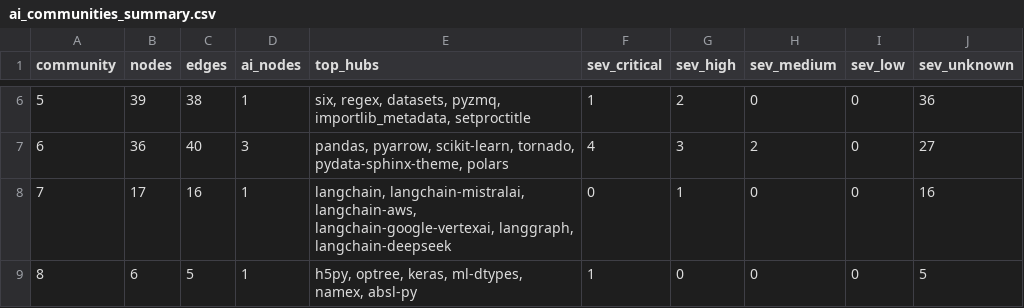
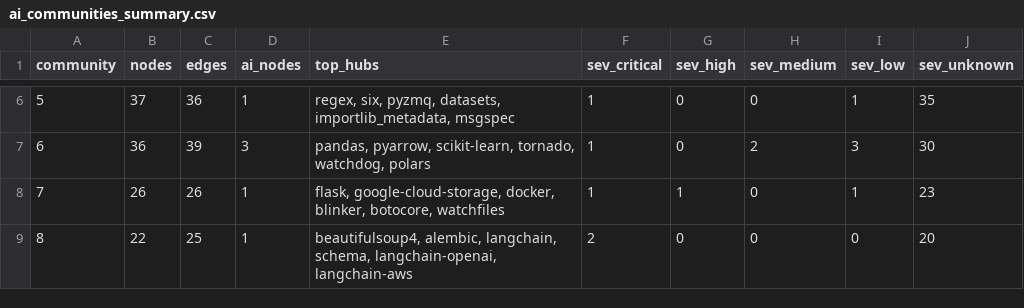
Before and after one commit to michelleamesquita/llm-dependencies, a CSV file: outputs/summaries/ai_communities_summary.csv, drawn as a sheet; only a part is shown, gaps mark what is left out; the diff covers the shown part only.

Commit message:
added output files

```diff
--- a/outputs/summaries/ai_communities_summary.csv
+++ b/outputs/summaries/ai_communities_summary.csv
@@ -6,4 +6,4 @@ community,nodes,edges,ai_nodes,top_hubs,sev_critical,sev_high,sev_medium,sev_low
-5,39,38,1,"six, regex, datasets, pyzmq, importlib_metadata, setproctitle",1,2,0,0,36
-6,36,40,3,"pandas, pyarrow, scikit-learn, tornado, pydata-sphinx-theme, polars",4,3,2,0,27
-7,17,16,1,"langchain, langchain-mistralai, langchain-aws, langchain-google-vertexai, langgraph, langchain-deepseek",0,1,0,0,16
-8,6,5,1,"h5py, optree, keras, ml-dtypes, namex, absl-py",1,0,0,0,5
+5,37,36,1,"regex, six, pyzmq, datasets, importlib_metadata, msgspec",1,0,0,1,35
+6,36,39,3,"pandas, pyarrow, scikit-learn, tornado, watchdog, polars",1,0,2,3,30
+7,26,26,1,"flask, google-cloud-storage, docker, blinker, botocore, watchfiles",1,1,0,1,23
+8,22,25,1,"beautifulsoup4, alembic, langchain, schema, langchain-openai, langchain-aws",2,0,0,0,20
```
Also changed, not shown: 32 edited cells elsewhere in this file, 47 other files.
